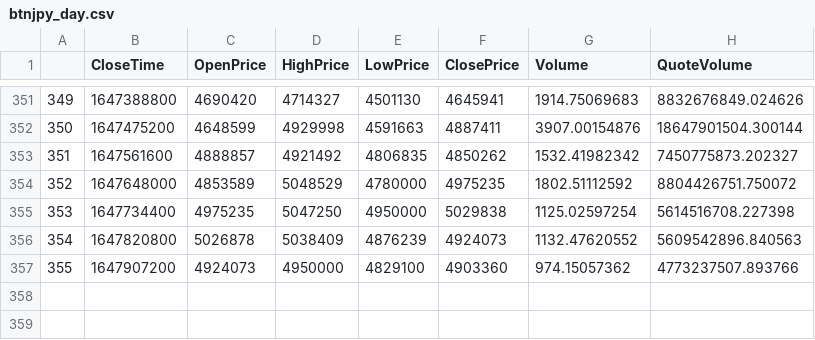
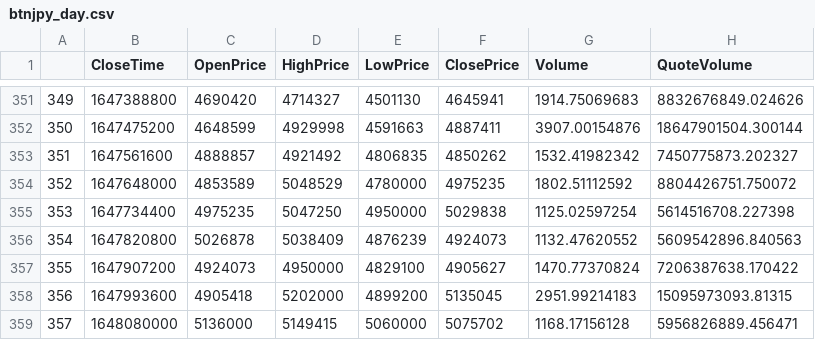
Before and after one commit to 2000lilu0317/bitcoin, a CSV file: cms/module/btnjpy_day.csv, drawn as a sheet; only a part is shown, gaps mark what is left out.

```diff
--- a/cms/module/btnjpy_day.csv
+++ b/cms/module/btnjpy_day.csv
@@ -356,2 +356,4 @@
 354,1647820800,5026878,5038409,4876239,4924073,1132.47620552,5609542896.840563
-355,1647907200,4924073,4950000,4829100,4903360,974.15057362,4773237507.893766
+355,1647907200,4924073,4950000,4829100,4905627,1470.77370824,7206387638.170422
+356,1647993600,4905418,5202000,4899200,5135045,2951.99214183,15095973093.81315
+357,1648080000,5136000,5149415,5060000,5075702,1168.17156128,5956826889.456471
```
Also changed, not shown: cms/module/btn_predict.csv, cms/module/btnjpy_hour.csv, 11 other files.
